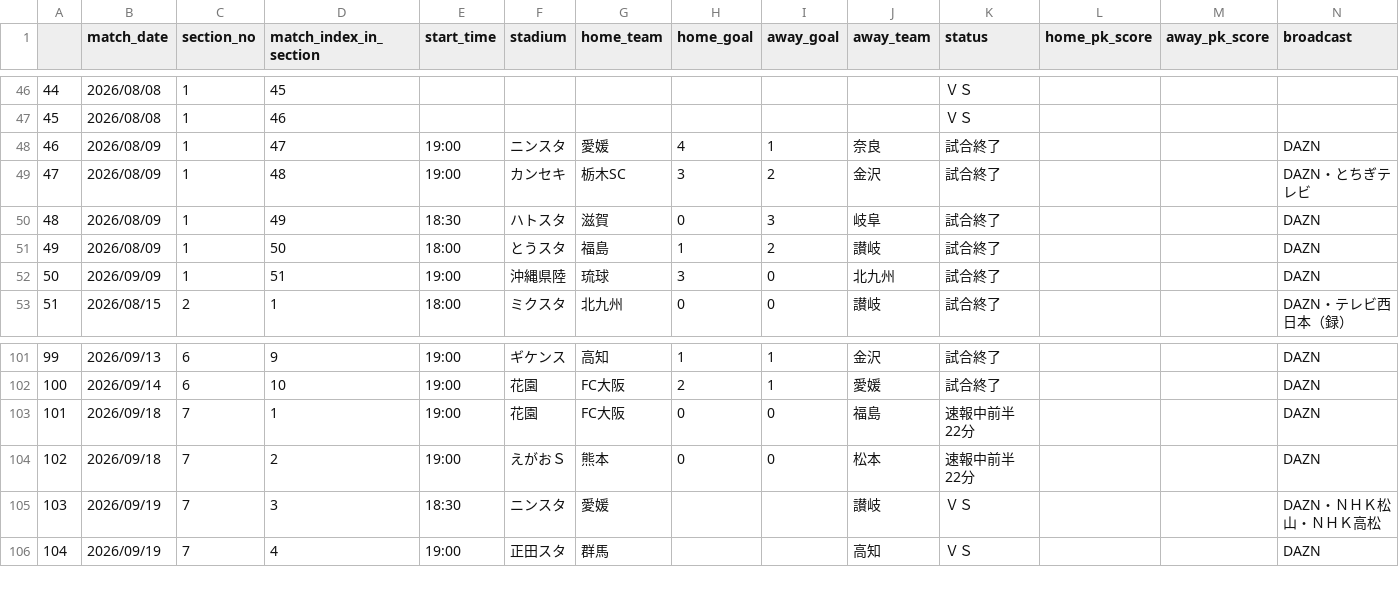
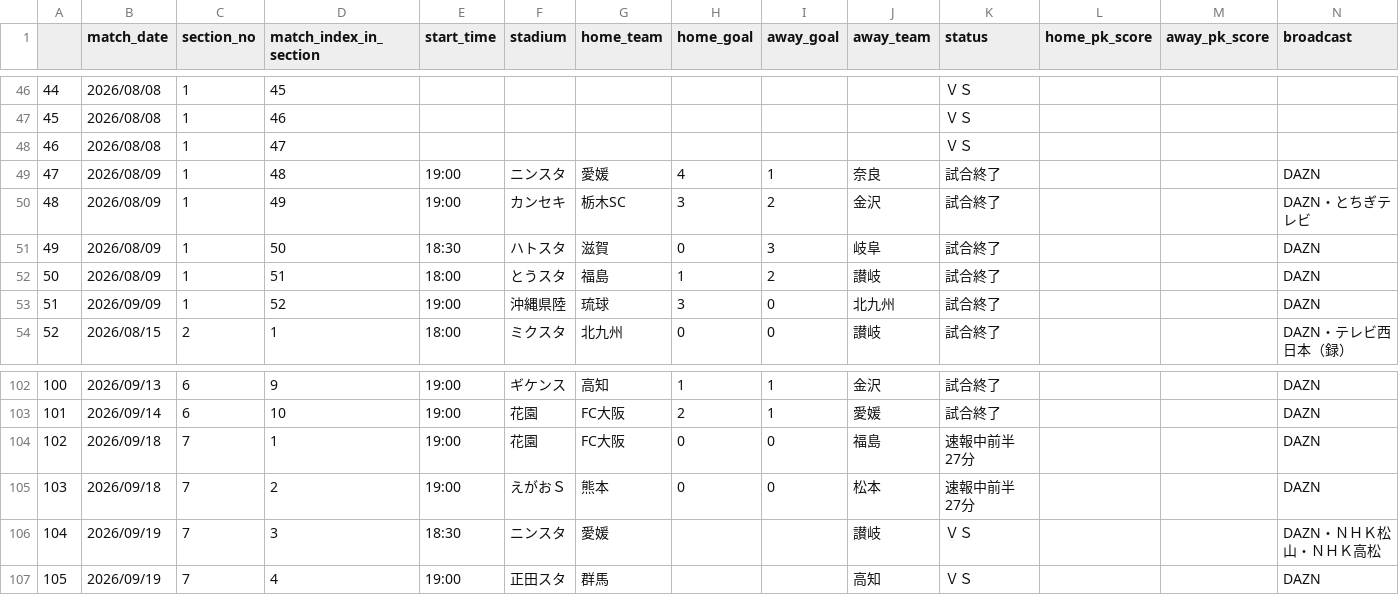
Before and after one commit to mokekuma-git/JLeague_Matches-Bar_Graph, a CSV file: docs/csv/26-27_allmatch_result-J3.csv, drawn as a sheet; only a part is shown, gaps mark what is left out; addresses are those after the commit; the diff names each change by its address in the sheet, - before the commit and + after, or states it on an @@ line.

```diff
--- a/docs/csv/26-27_allmatch_result-J3.csv
+++ b/docs/csv/26-27_allmatch_result-J3.csv
+row 48: 46 | 2026/08/08 | 1 | 47 |  |  |  |  |  |  | ＶＳ
@@ column A renumbered from row 49 down @@
-D49 (match_index_in_section): 47
+D49 (match_index_in_section): 48
-D50 (match_index_in_section): 48
+D50 (match_index_in_section): 49
-D51 (match_index_in_section): 49
+D51 (match_index_in_section): 50
-D52 (match_index_in_section): 50
+D52 (match_index_in_section): 51
-D53 (match_index_in_section): 51
+D53 (match_index_in_section): 52
-K104:K105 (status): 速報中前半 22分
+K104:K105 (status): 速報中前半 27分
```
Also changed, not shown: docs/csv/26-27_allmatch_result-J1.csv, docs/csv/26-27_allmatch_result-J2.csv, 1 other file.
